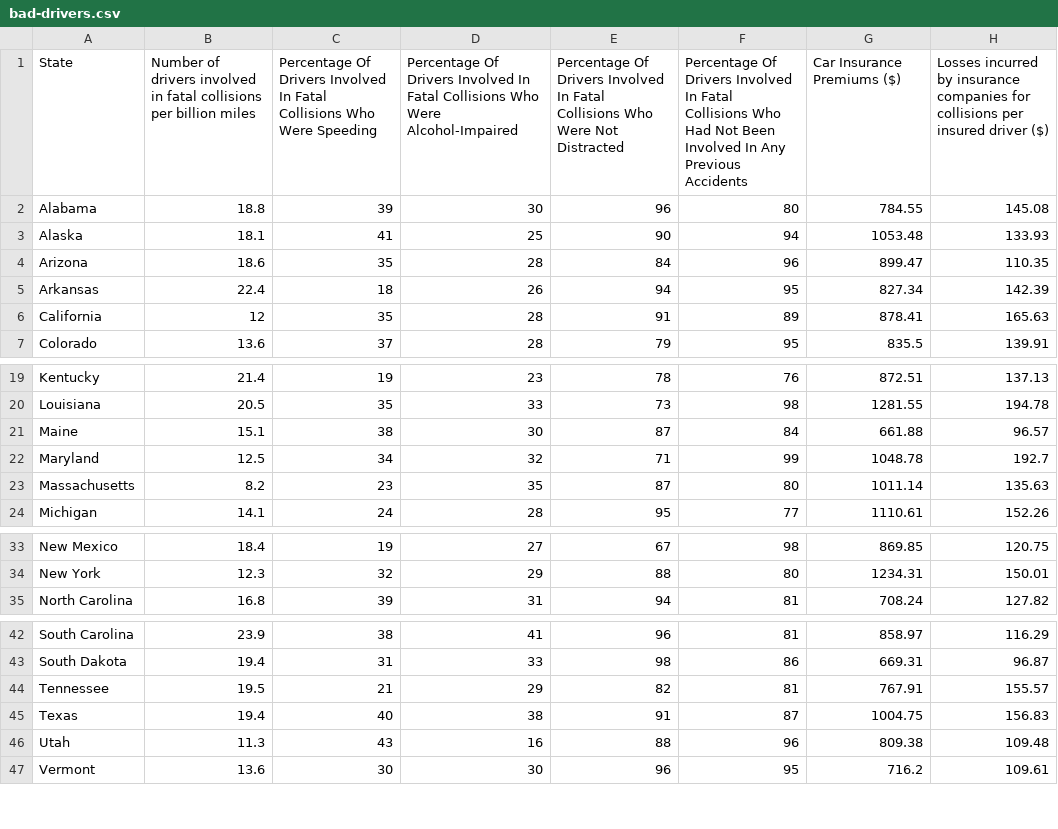
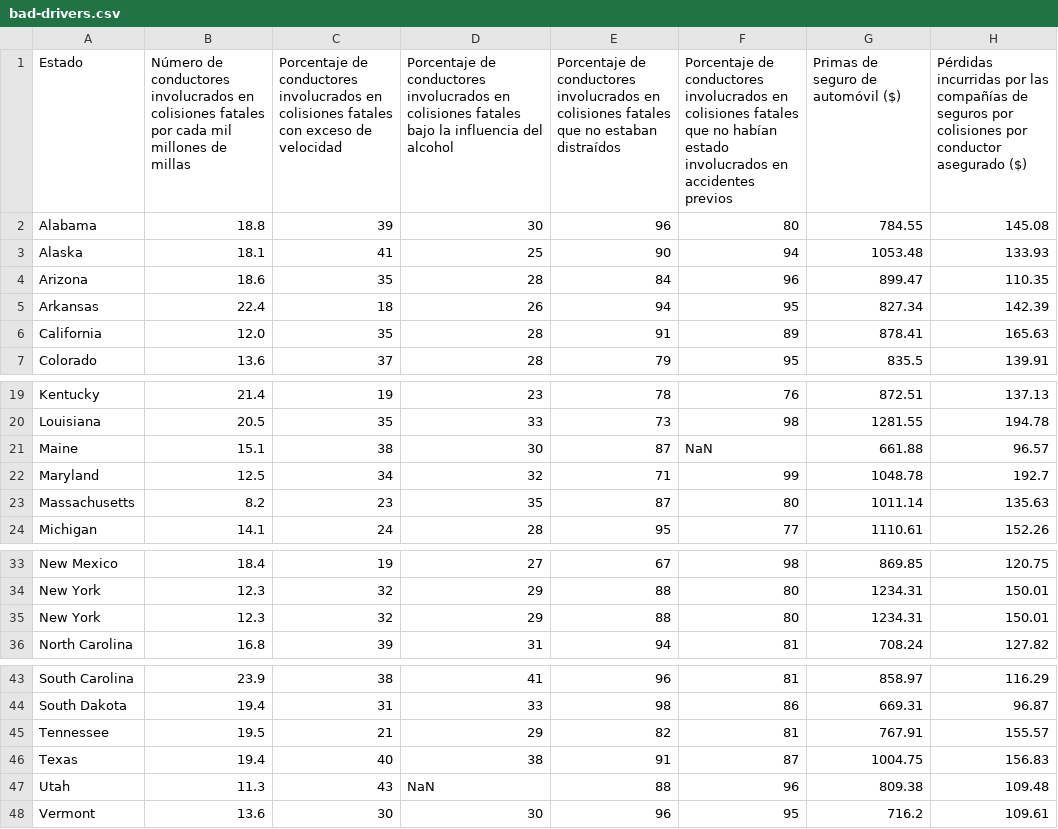
Before and after one commit to Felipe-static/curso_ia, a CSV file: Sesion_1/bad-drivers.csv, drawn as a sheet; only a part is shown, gaps mark what is left out; removed rows and columns are numbered as before the commit, all else as after; the diff names each change by its address in the sheet, - before the commit and + after, or states it on an @@ line.

```diff
--- a/Sesion_1/bad-drivers.csv
+++ b/Sesion_1/bad-drivers.csv
-row 1: State | Number of drivers involved in fatal collisions per billion miles | Percentage Of Drivers Involved In Fatal Collisions Who Were Speeding | Percentage Of Drivers Involved In Fatal Collisions Who Were Alcohol-Impaired | Percentage Of Drivers Involved In Fatal Collisions Who Were Not Distracted | Percentage Of Drivers Involved In Fatal Collisions Who Had Not Been Involved In Any Previous Accidents | Car Insurance Premiums ($) | Losses incurred by insurance companies for collisions per insured driver ($)
+row 1: Estado | Número de conductores involucrados en colisiones fatales por cada mil millones de millas | Porcentaje de conductores involucrados en colisiones fatales con exceso de velocidad | Porcentaje de conductores involucrados en colisiones fatales bajo la influencia del alcohol | Porcentaje de conductores involucrados en colisiones fatales que no estaban distraídos | Porcentaje de conductores involucrados en colisiones fatales que no habían estado involucrados en accidentes previos | Primas de seguro de automóvil ($) | Pérdidas incurridas por las compañías de seguros por colisiones por conductor asegurado ($)
-B6: 12
+B6: 12.0
-F21: 84
+F21: NaN
+row 35: New York | 12.3 | 32 | 29 | 88 | 80 | 1234.31 | 150.01
-D47: 16
+D47: NaN
```
Also changed, not shown: 3 other files.
